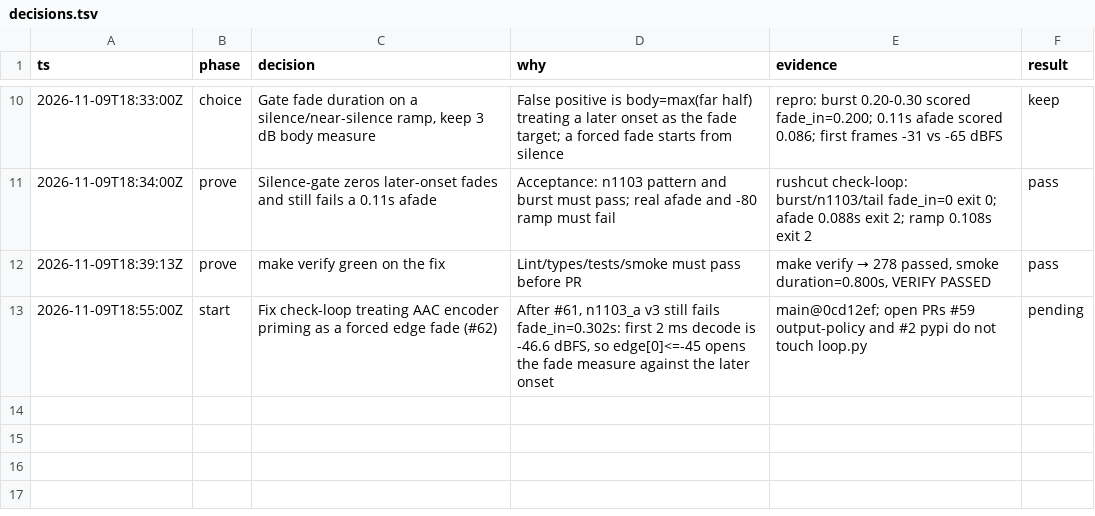
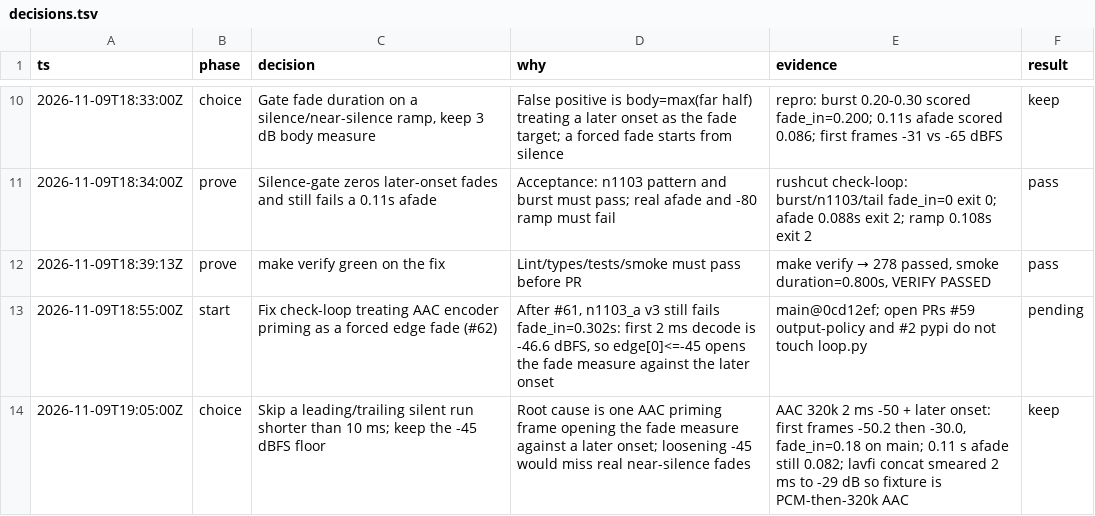
Before and after one commit to RFingAdam/rushcut, a TSV file: decisions.tsv, drawn as a sheet; only a part is shown, gaps mark what is left out.

Commit message:
Ignore sub-10 ms AAC encoder priming in check-loop edge fades
_is_silence_edge_fade treated a single 2 ms frame just under
-45 dBFS as a fade from silence, so a later onset became fade_in
0.18-0.30 s. Skip a leading or trailing silent run shorter than
10 ms; a real 0.11 s afade is still silent after that window.

```diff
--- a/decisions.tsv
+++ b/decisions.tsv
@@ -13 +13,2 @@ ts	phase	decision	why	evidence	result
 2026-11-09T18:55:00Z	start	Fix check-loop treating AAC encoder priming as a forced edge fade (#62)	After #61, n1103_a v3 still fails fade_in=0.302s: first 2 ms decode is -46.6 dBFS, so edge[0]<=-45 opens the fade measure against the later onset	main@0cd12ef; open PRs #59 output-policy and #2 pypi do not touch loop.py	pending
+2026-11-09T19:05:00Z	choice	Skip a leading/trailing silent run shorter than 10 ms; keep the -45 dBFS floor	Root cause is one AAC priming frame opening the fade measure against a later onset; loosening -45 would miss real near-silence fades	AAC 320k 2 ms -50 + later onset: first frames -50.2 then -30.0, fade_in=0.18 on main; 0.11 s afade still 0.082; lavfi concat smeared 2 ms to -29 dB so fixture is PCM-then-320k AAC	keep
```
Also changed, not shown: 1 other file.
